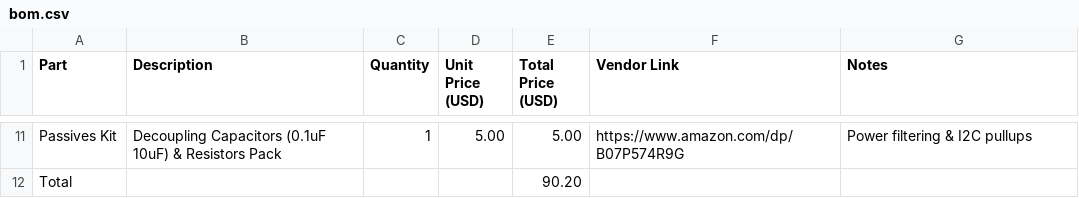
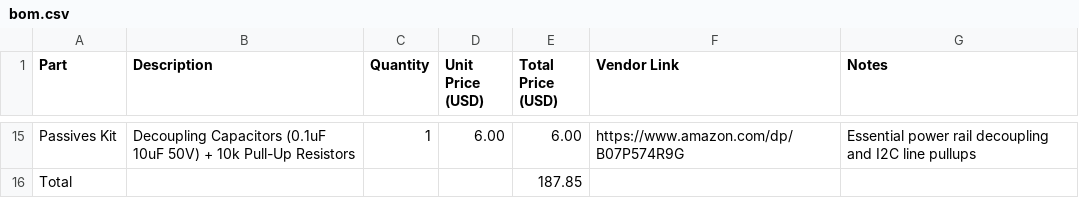
Before and after one commit to triunex/HPVE-Fallen, a CSV file: hardware/bom.csv, drawn as a sheet; only a part is shown, gaps mark what is left out; addresses are those after the commit; the diff covers the shown part only; the diff names each change by its address in the sheet, - before the commit and + after, or states it on an @@ line.

```diff
--- a/hardware/bom.csv
+++ b/hardware/bom.csv
-B15 (Description): …Capacitors (0.1uF 10uF) & Resistors Pack
+B15 (Description): …Capacitors (0.1uF 10uF 50V) + 10k Pull-Up Resistors
-D15 (Unit Price (USD)): 5.00
+D15 (Unit Price (USD)): 6.00
-E15 (Total Price (USD)): 5.00
+E15 (Total Price (USD)): 6.00
-G15 (Notes): Power filtering & I2C pullups
+G15 (Notes): Essential power rail decoupling and I2C line pullups
-E16 (Total Price (USD)): 90.20
+E16 (Total Price (USD)): 187.85
```
Also changed, not shown: 6 added rows, 2 removed rows and 28 edited cells elsewhere in this file.
